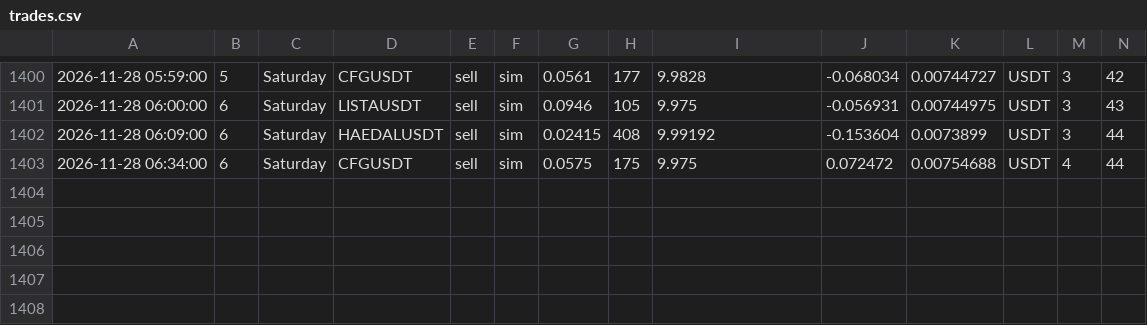
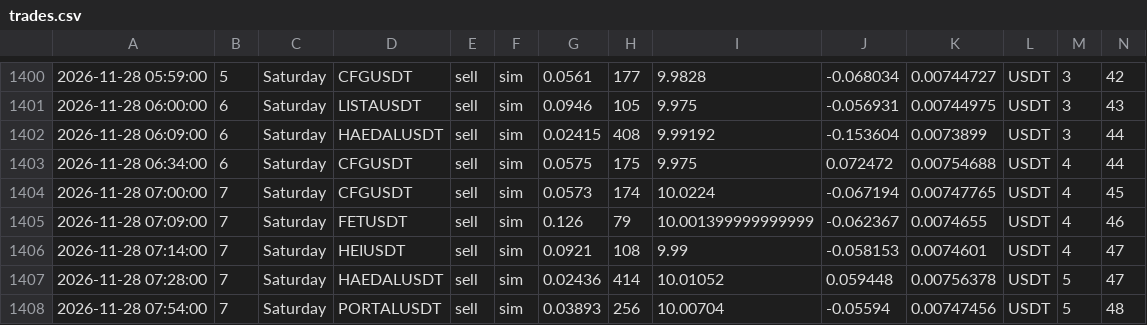
Before and after one commit to atodev/t-rade, a CSV file: trades.csv, drawn as a sheet; only a part is shown, gaps mark what is left out; rows hold the shown columns only; the diff names each change by its address in the sheet, - before the commit and + after, or states it on an @@ line.

```diff
--- a/trades.csv
+++ b/trades.csv
+row 1404: 2026-11-28 07:00:00 | 7 | Saturday | CFGUSDT | sell | sim | 0.0573 | 174 | 10.0224 | -0.067194 | 0.00747765 | USDT | 4 | 45
+row 1405: 2026-11-28 07:09:00 | 7 | Saturday | FETUSDT | sell | sim | 0.126 | 79 | 10.001399999999999 | -0.062367 | 0.0074655 | USDT | 4 | 46
+row 1406: 2026-11-28 07:14:00 | 7 | Saturday | HEIUSDT | sell | sim | 0.0921 | 108 | 9.99 | -0.058153 | 0.0074601 | USDT | 4 | 47
+row 1407: 2026-11-28 07:28:00 | 7 | Saturday | HAEDALUSDT | sell | sim | 0.02436 | 414 | 10.01052 | 0.059448 | 0.00756378 | USDT | 5 | 47
+row 1408: 2026-11-28 07:54:00 | 7 | Saturday | PORTALUSDT | sell | sim | 0.03893 | 256 | 10.00704 | -0.05594 | 0.00747456 | USDT | 5 | 48
```
Also changed, not shown: 3 other files.
